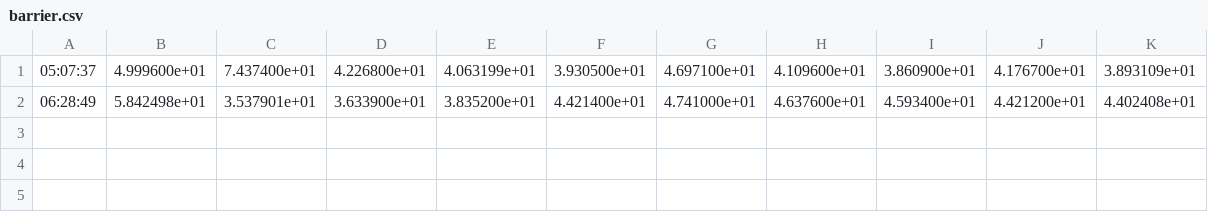
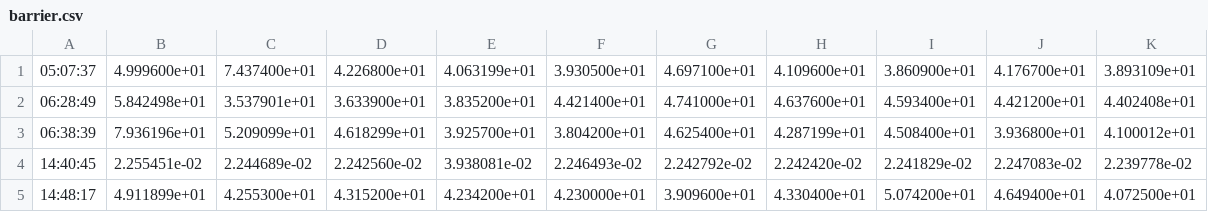
Before and after one commit to jqp4/acad-2021-NVIDIA-GPU, a CSV file: mpi_collective/txt_barrier/barrier.csv, drawn as a sheet; the diff names each change by its address in the sheet, - before the commit and + after, or states it on an @@ line.

```diff
--- a/mpi_collective/txt_barrier/barrier.csv
+++ b/mpi_collective/txt_barrier/barrier.csv
+row 3: 06:38:39 | 7.936196e+01 | 5.209099e+01 | 4.618299e+01 | 3.925700e+01 | 3.804200e+01 | 4.625400e+01 | 4.287199e+01 | 4.508400e+01 | 3.936800e+01 | 4.100012e+01
+row 4: 14:40:45 | 2.255451e-02 | 2.244689e-02 | 2.242560e-02 | 3.938081e-02 | 2.246493e-02 | 2.242792e-02 | 2.242420e-02 | 2.241829e-02 | 2.247083e-02 | 2.239778e-02
+row 5: 14:48:17 | 4.911899e+01 | 4.255300e+01 | 4.315200e+01 | 4.234200e+01 | 4.230000e+01 | 3.909600e+01 | 4.330400e+01 | 5.074200e+01 | 4.649400e+01 | 4.072500e+01
```
Also changed, not shown: 10 other files.
